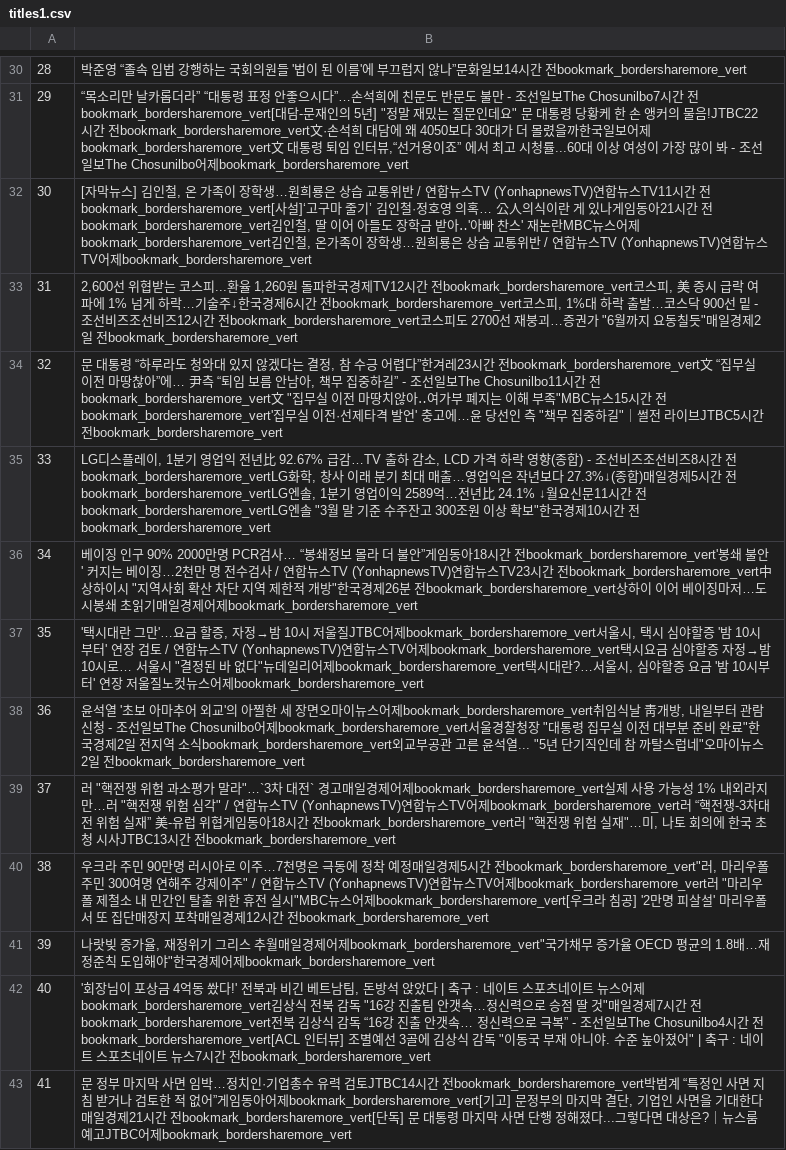
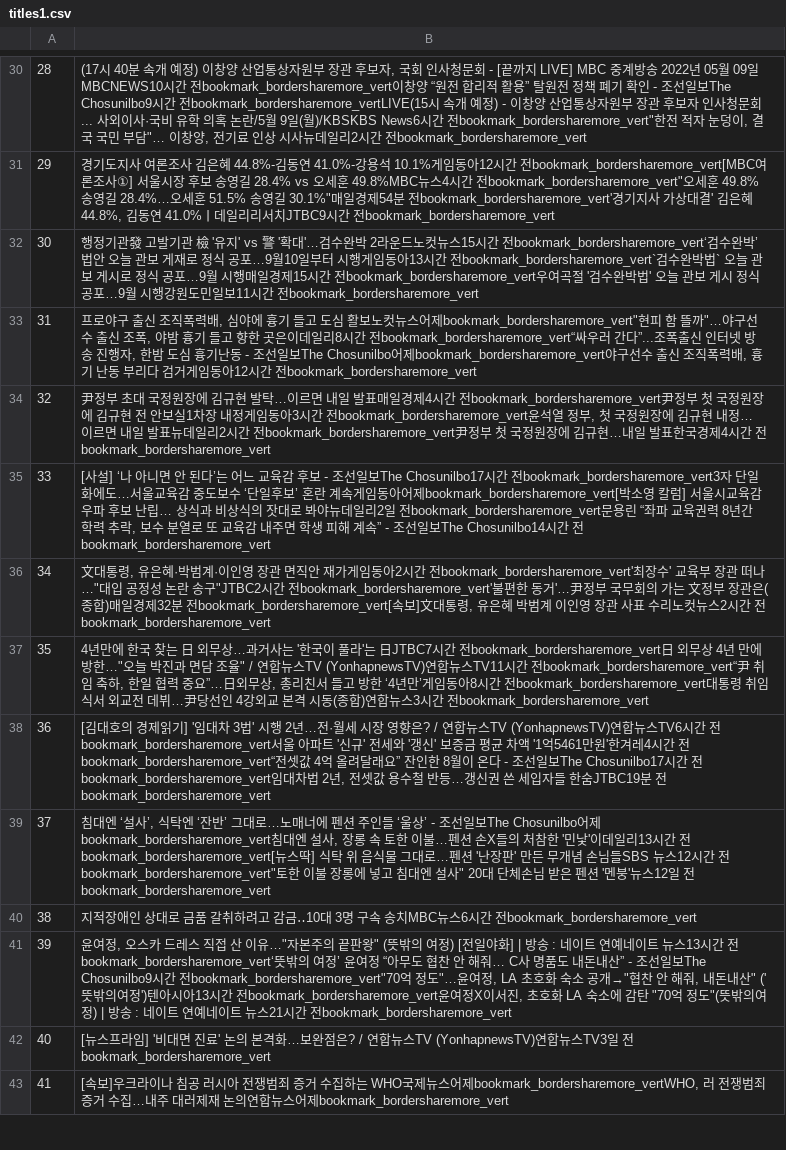
Before and after one commit to jdy-13/AI-reporter, a CSV file: data/titles1.csv, drawn as a sheet; only a part is shown, gaps mark what is left out; the diff covers the shown part only; the diff names each change by its address in the sheet, - before the commit and + after, or states it on an @@ line.

```diff
--- a/data/titles1.csv
+++ b/data/titles1.csv
-B30: 박준영 “졸속 입법 강행하는 국회의원들 '법이 된 이름'에 부끄럽지 않나”문화일보14시간 전…
+B30: (17시 40분 속개 예정) 이창양 산업통상자원부 장관 후보자, 국회 인사청문회 - [끝까지 LIVE] MBC 중계방송 2022년 05월 09일MBCNEWS10시간 전bookmark_bordersharemore_vert이창양 “원전 합리적 활용” 탈원전 정책 폐기 확인 - 조선일보The Chosunilbo9시간 전bookmark_bordersharemore_vertLIVE(15시 속개 예정) - 이창양 산업통상자원부 장관 후보자 인사청문회... 사외이사·국비 유학 의혹 논란/5월 9일(월)/KBSKBS News6시간 전bookmark_bordersharemore_vert"한전 적자 눈덩이, 결국 국민 부담"… 이창양, 전기료 인상 시사뉴데일리2시간 전…
-B31: “목소리만 날카롭더라” “대통령 표정 안좋으시다”…손석희에 친문도 반문도 불만 - 조선일보The Chosunilbo7시간 전bookmark_bordersharemore_vert[대담-문재인의 5년] "정말 재밌는 질문인데요" 문 대통령 당황케 한 손 앵커의 물음!JTBC22시간 전bookmark_bordersharemore_vert文·손석희 대담에 왜 4050보다 30대가 더 몰렸을까한국일보어제bookmark_bordersharemore_vert文 대통령 퇴임 인터뷰,“선거용이죠” 에서 최고 시청률...60대 이상 여성이 가장 많이 봐 - 조선일보The Chosunilbo어제bookmark_bordersharemore_vert
+B31: 경기도지사 여론조사 김은혜 44.8%-김동연 41.0%-강용석 10.1%게임동아12시간 전bookmark_bordersharemore_vert[MBC여론조사①] 서울시장 후보 송영길 28.4% vs 오세훈 49.8%MBC뉴스4시간 전bookmark_bordersharemore_vert"오세훈 49.8% 송영길 28.4%…오세훈 51.5% 송영길 30.1%"매일경제54분 전bookmark_bordersharemore_vert'경기지사 가상대결' 김은혜 44.8%, 김동연 41.0%ㅣ데일리리서치JTBC9시간 전bookmark_bordersharemore_vert
-B32: [자막뉴스] 김인철, 온 가족이 장학생…원희룡은 상습 교통위반 / 연합뉴스TV (YonhapnewsTV)연합뉴스TV11시간 전bookmark_bordersharemore_vert[사설]‘고구마 줄기’ 김인철·정호영 의혹… 公人의식이란 게 있나게임동아21시간 전bookmark_bordersharemore_vert김인철, 딸 이어 아들도 장학금 받아‥'아빠 찬스' 재논란MBC뉴스어제bookmark_bordersharemore_vert김인철, 온가족이 장학생…원희룡은 상습 교통위반 / 연합뉴스TV (YonhapnewsTV)연합뉴스TV어제bookmark_bordersharemore_vert
+B32: 행정기관發 고발기관 檢 '유지' vs 警 '확대'…검수완박 2라운드노컷뉴스15시간 전bookmark_bordersharemore_vert‘검수완박’ 법안 오늘 관보 게재로 정식 공포…9월10일부터 시행게임동아13시간 전bookmark_bordersharemore_vert`검수완박법` 오늘 관보 게시로 정식 공포…9월 시행매일경제15시간 전bookmark_bordersharemore_vert우여곡절 '검수완박법' 오늘 관보 게시 정식 공포…9월 시행강원도민일보11시간 전bookmark_bordersharemore_vert
-B33: 2,600선 위협받는 코스피...환율 1,260원 돌파한국경제TV12시간 전bookmark_bordersharemore_vert코스피, 美 증시 급락 여파에 1% 넘게 하락…기술주↓한국경제6시간 전bookmark_bordersharemore_vert코스피, 1%대 하락 출발…코스닥 900선 밑 - 조선비즈조선비즈12시간 전bookmark_bordersharemore_vert코스피도 2700선 재붕괴…증권가 "6월까지 요동칠듯"매일경제2일 전bookmark_bordersharemore_vert
+B33: 프로야구 출신 조직폭력배, 심야에 흉기 들고 도심 활보노컷뉴스어제bookmark_bordersharemore_vert"현피 함 뜰까"…야구선수 출신 조폭, 야밤 흉기 들고 향한 곳은이데일리8시간 전bookmark_bordersharemore_vert“싸우러 간다”...조폭출신 인터넷 방송 진행자, 한밤 도심 흉기난동 - 조선일보The Chosunilbo어제bookmark_bordersharemore_vert야구선수 출신 조직폭력배, 흉기 난동 부리다 검거게임동아12시간 전bookmark_bordersharemore_vert
-B34: 문 대통령 “하루라도 청와대 있지 않겠다는 결정, 참 수긍 어렵다”한겨레23시간 전bookmark_bordersharemore_vert文 “집무실 이전 마땅찮아”에… 尹측 “퇴임 보름 안남아, 책무 집중하길” - 조선일보The Chosunilbo11시간 전bookmark_bordersharemore_vert文 "집무실 이전 마땅치않아‥여가부 폐지는 이해 부족"MBC뉴스15시간 전bookmark_bordersharemore_vert'집무실 이전·선제타격 발언' 충고에…윤 당선인 측 "책무 집중하길"｜썰전 라이브JTBC5시간 전…
+B34: 尹정부 초대 국정원장에 김규현 발탁…이르면 내일 발표매일경제4시간 전bookmark_bordersharemore_vert尹정부 첫 국정원장에 김규현 전 안보실1차장 내정게임동아3시간 전bookmark_bordersharemore_vert윤석열 정부, 첫 국정원장에 김규현 내정… 이르면 내일 발표뉴데일리2시간 전bookmark_bordersharemore_vert尹정부 첫 국정원장에 김규현…내일 발표한국경제4시간 전…
-B35: LG디스플레이, 1분기 영업익 전년比 92.67% 급감…TV 출하 감소, LCD 가격 하락 영향(종합) - 조선비즈조선비즈8시간 전bookmark_bordersharemore_vertLG화학, 창사 이래 분기 최대 매출…영업익은 작년보다 27.3%↓(종합)매일경제5시간 전bookmark_bordersharemore_vertLG엔솔, 1분기 영업이익 2589억…전년比 24.1% ↓월요신문11시간 전bookmark_bordersharemore_vertLG엔솔 "3월 말 기준 수주잔고 300조원 이상 확보"한국경제10시간 전…
+B35: [사설] ‘나 아니면 안 된다’는 어느 교육감 후보 - 조선일보The Chosunilbo17시간 전bookmark_bordersharemore_vert3자 단일화에도…서울교육감 중도보수 ‘단일후보’ 혼란 계속게임동아어제bookmark_bordersharemore_vert[박소영 칼럼] 서울시교육감 우파 후보 난립… 상식과 비상식의 잣대로 봐야뉴데일리2일 전bookmark_bordersharemore_vert문용린 “좌파 교육권력 8년간 학력 추락, 보수 분열로 또 교육감 내주면 학생 피해 계속” - 조선일보The Chosunilbo14시간 전…
-B36: 베이징 인구 90% 2000만명 PCR검사… “봉쇄정보 몰라 더 불안”게임동아18시간 전bookmark_bordersharemore_vert'봉쇄 불안' 커지는 베이징…2천만 명 전수검사 / 연합뉴스TV (YonhapnewsTV)연합뉴스TV23시간 전bookmark_bordersharemore_vert中상하이시 "지역사회 확산 차단 지역 제한적 개방"한국경제26분 전bookmark_bordersharemore_vert상하이 이어 베이징마저…도시봉쇄 초읽기매일경제어제bookmark_bordersharemore_vert
+B36: 文대통령, 유은혜·박범계·이인영 장관 면직안 재가게임동아2시간 전bookmark_bordersharemore_vert'최장수' 교육부 장관 떠나…"대입 공정성 논란 송구"JTBC2시간 전bookmark_bordersharemore_vert'불편한 동거'…尹정부 국무회의 가는 文정부 장관은(종합)매일경제32분 전bookmark_bordersharemore_vert[속보]文대통령, 유은혜 박범계 이인영 장관 사표 수리노컷뉴스2시간 전bookmark_bordersharemore_vert
-B37: '택시대란 그만'…요금 할증, 자정→밤 10시 저울질JTBC어제bookmark_bordersharemore_vert서울시, 택시 심야할증 '밤 10시부터' 연장 검토 / 연합뉴스TV (YonhapnewsTV)연합뉴스TV어제bookmark_bordersharemore_vert택시요금 심야할증 자정→밤10시로… 서울시 "결정된 바 없다"뉴데일리어제bookmark_bordersharemore_vert택시대란?…서울시, 심야할증 요금 '밤 10시부터' 연장 저울질노컷뉴스어제bookmark_bordersharemore_vert
+B37: 4년만에 한국 찾는 日 외무상…과거사는 '한국이 풀라'는 日JTBC7시간 전bookmark_bordersharemore_vert日 외무상 4년 만에 방한…"오늘 박진과 면담 조율" / 연합뉴스TV (YonhapnewsTV)연합뉴스TV11시간 전bookmark_bordersharemore_vert“尹 취임 축하, 한일 협력 중요”…日외무상, 총리친서 들고 방한 ‘4년만’게임동아8시간 전bookmark_bordersharemore_vert대통령 취임식서 외교전 데뷔…尹당선인 4강외교 본격 시동(종합)연합뉴스3시간 전bookmark_bordersharemore_vert
-B38: 윤석열 '초보 아마추어 외교'의 아찔한 세 장면오마이뉴스어제bookmark_bordersharemore_vert취임식날 靑개방, 내일부터 관람신청 - 조선일보The Chosunilbo어제bookmark_bordersharemore_vert서울경찰청장 "대통령 집무실 이전 대부분 준비 완료"한국경제2일 전지역 소식bookmark_bordersharemore_vert외교부공관 고른 윤석열... "5년 단기직인데 참 까탈스럽네"오마이뉴스2일 전bookmark_bordersharemore_vert
+B38: [김대호의 경제읽기] '임대차 3법' 시행 2년…전·월세 시장 영향은? / 연합뉴스TV (YonhapnewsTV)연합뉴스TV6시간 전bookmark_bordersharemore_vert서울 아파트 '신규' 전세와 '갱신' 보증금 평균 차액 '1억5461만원'한겨레4시간 전bookmark_bordersharemore_vert“전셋값 4억 올려달래요” 잔인한 8월이 온다 - 조선일보The Chosunilbo17시간 전bookmark_bordersharemore_vert임대차법 2년, 전셋값 용수철 반등…갱신권 쓴 세입자들 한숨JTBC19분 전bookmark_bordersharemore_vert
-B39: 러 "핵전쟁 위험 과소평가 말라"…`3차 대전` 경고매일경제어제bookmark_bordersharemore_vert실제 사용 가능성 1% 내외라지만…러 "핵전쟁 위험 심각" / 연합뉴스TV (YonhapnewsTV)연합뉴스TV어제bookmark_bordersharemore_vert러 “핵전쟁-3차대전 위험 실재” 美-유럽 위협게임동아18시간 전bookmark_bordersharemore_vert러 "핵전쟁 위험 실재"…미, 나토 회의에 한국 초청 시사JTBC13시간 전bookmark_bordersharemore_vert
+B39: 침대엔 ‘설사’, 식탁엔 ‘잔반’ 그대로…노매너에 펜션 주인들 ‘울상’ - 조선일보The Chosunilbo어제bookmark_bordersharemore_vert침대엔 설사, 장롱 속 토한 이불…펜션 손X들의 처참한 '민낯'이데일리13시간 전bookmark_bordersharemore_vert[뉴스딱] 식탁 위 음식물 그대로…펜션 '난장판' 만든 무개념 손님들SBS 뉴스12시간 전bookmark_bordersharemore_vert"토한 이불 장롱에 넣고 침대엔 설사" 20대 단체손님 받은 펜션 '멘붕'뉴스12일 전bookmark_bordersharemore_vert
-B40: 우크라 주민 90만명 러시아로 이주…7천명은 극동에 정착 예정매일경제5시간 전bookmark_bordersharemore_vert"러, 마리우폴 주민 300여명 연해주 강제이주" / 연합뉴스TV (YonhapnewsTV)연합뉴스TV어제bookmark_bordersharemore_vert러 "마리우폴 제철소 내 민간인 탈출 위한 휴전 실시"MBC뉴스어제bookmark_bordersharemore_vert[우크라 침공] '2만명 피살설' 마리우폴서 또 집단매장지 포착매일경제12시간 전…
+B40: 지적장애인 상대로 금품 갈취하려고 감금‥10대 3명 구속 송치MBC뉴스6시간 전…
-B41: 나랏빚 증가율, 재정위기 그리스 추월매일경제어제bookmark_bordersharemore_vert"국가채무 증가율 OECD 평균의 1.8배…재정준칙 도입해야"한국경제어제bookmark_bordersharemore_vert
+B41: 윤여정, 오스카 드레스 직접 산 이유…"자본주의 끝판왕" (뜻밖의 여정) [전일야화] | 방송 : 네이트 연예네이트 뉴스13시간 전bookmark_bordersharemore_vert‘뜻밖의 여정’ 윤여정 “아무도 협찬 안 해줘… C사 명품도 내돈내산” - 조선일보The Chosunilbo9시간 전bookmark_bordersharemore_vert"70억 정도"…윤여정, LA 초호화 숙소 공개→"협찬 안 해줘, 내돈내산" ('뜻밖의여정')텐아시아13시간 전bookmark_bordersharemore_vert윤여정X이서진, 초호화 LA 숙소에 감탄 "70억 정도"(뜻밖의여정) | 방송 : 네이트 연예네이트 뉴스21시간 전bookmark_bordersharemore_vert
-B42: '회장님이 포상금 4억동 쐈다!' 전북과 비긴 베트남팀, 돈방석 앉았다 | 축구 : 네이트 스포츠네이트 뉴스어제bookmark_bordersharemore_vert김상식 전북 감독 "16강 진출팀 안갯속…정신력으로 승점 딸 것"매일경제7시간 전bookmark_bordersharemore_vert전북 김상식 감독 “16강 진출 안갯속… 정신력으로 극복” - 조선일보The Chosunilbo4시간 전bookmark_bordersharemore_vert[ACL 인터뷰] 조별예선 3골에 김상식 감독 "이동국 부재 아니야. 수준 높아졌어" | 축구 : 네이트 스포츠네이트 뉴스7시간 전bookmark_bordersharemore_vert
+B42: [뉴스프라임] '비대면 진료' 논의 본격화…보완점은? / 연합뉴스TV (YonhapnewsTV)연합뉴스TV3일 전bookmark_bordersharemore_vert
-B43: 문 정부 마지막 사면 임박…정치인·기업총수 유력 검토JTBC14시간 전bookmark_bordersharemore_vert박범계 “특정인 사면 지침 받거나 검토한 적 없어”게임동아어제bookmark_bordersharemore_vert[기고] 문정부의 마지막 결단, 기업인 사면을 기대한다매일경제21시간 전bookmark_bordersharemore_vert[단독] 문 대통령 마지막 사면 단행 정해졌다...그렇다면 대상은?｜뉴스룸 예고JTBC어제bookmark_bordersharemore_vert
+B43: [속보]우크라이나 침공 러시아 전쟁범죄 증거 수집하는 WHO국제뉴스어제bookmark_bordersharemore_vertWHO, 러 전쟁범죄 증거 수집…내주 대러제재 논의연합뉴스어제bookmark_bordersharemore_vert
```
Also changed, not shown: 6 removed rows and 36 edited cells elsewhere in this file, data/titles.csv, 2 other files.
